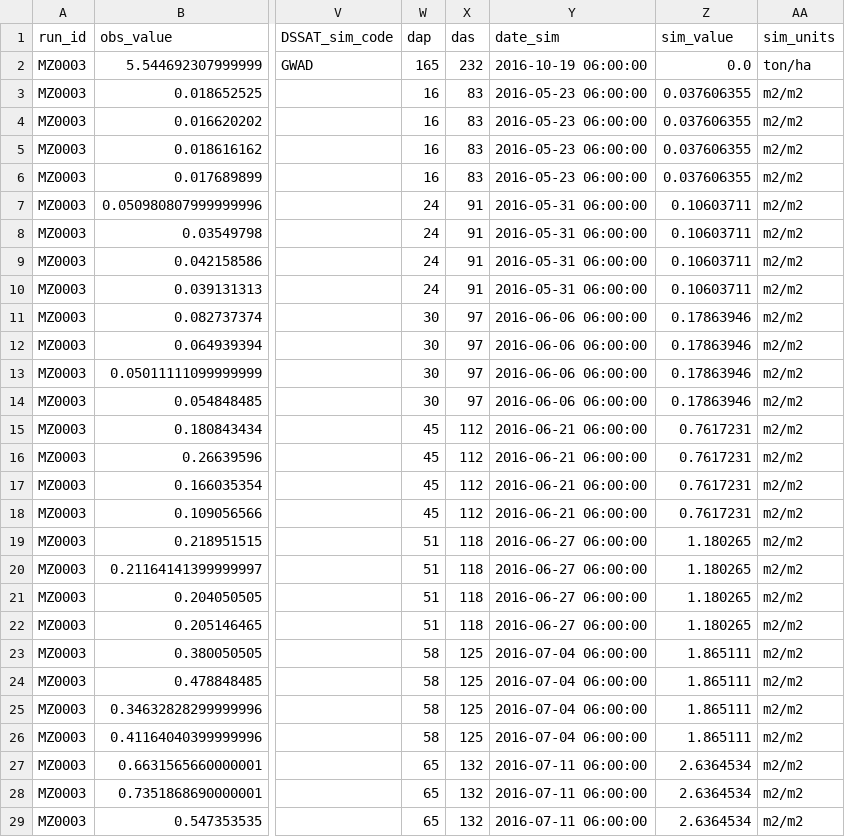
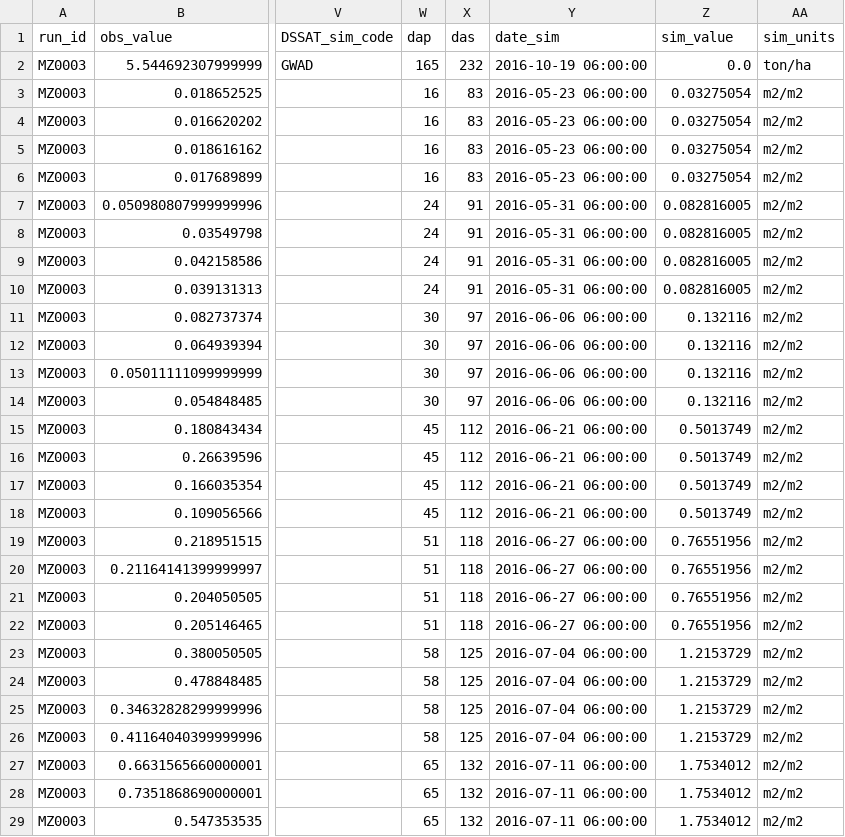
Before and after one commit to acassio11/py-jules, a CSV file: jules_run/namelists/output/MZ0003.sim_obs.csv, drawn as a sheet; only a part is shown, gaps mark what is left out; the diff covers the shown part only; the diff names each change by its address in the sheet, - before the commit and + after, or states it on an @@ line.

```diff
--- a/jules_run/namelists/output/MZ0003.sim_obs.csv
+++ b/jules_run/namelists/output/MZ0003.sim_obs.csv
-Z3:Z6 (sim_value): 0.037606355
+Z3:Z6 (sim_value): 0.03275054
-Z7:Z10 (sim_value): 0.10603711
+Z7:Z10 (sim_value): 0.082816005
-Z11:Z14 (sim_value): 0.17863946
+Z11:Z14 (sim_value): 0.132116
-Z15:Z18 (sim_value): 0.7617231
+Z15:Z18 (sim_value): 0.5013749
-Z19:Z22 (sim_value): 1.180265
+Z19:Z22 (sim_value): 0.76551956
-Z23:Z26 (sim_value): 1.865111
+Z23:Z26 (sim_value): 1.2153729
-Z27:Z29 (sim_value): 2.6364534
+Z27:Z29 (sim_value): 1.7534012
```
Also changed, not shown: 161 edited cells elsewhere in this file, jules_run/namelists/output/MZ0003.day.time_pft_y_x.csv, jules_run/namelists/output/MZ0003.day.time_soil_y_x.csv, 16 other files.
